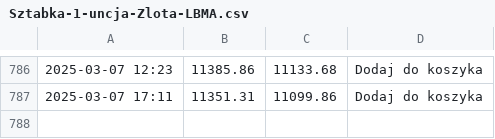
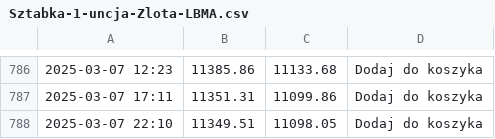
Before and after one commit to ciepielajan/scraping, a CSV file: Sztabka-1-uncja-Zlota-LBMA.csv, drawn as a sheet; only a part is shown, gaps mark what is left out; the diff names each change by its address in the sheet, - before the commit and + after, or states it on an @@ line.

```diff
--- a/Sztabka-1-uncja-Zlota-LBMA.csv
+++ b/Sztabka-1-uncja-Zlota-LBMA.csv
+row 788: 2025-03-07 22:10 | 11349.51 | 11098.05 | Dodaj do koszyka
```
Also changed, not shown: Australijski-Kangur-1-10-uncji-Zlota-2024.csv, Sztabka-1-gram-Zlota-LBMA.csv, 3 other files.
